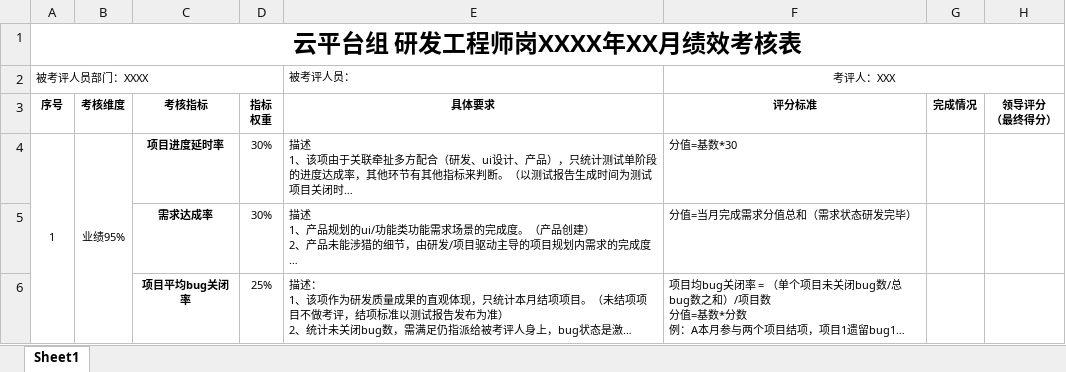
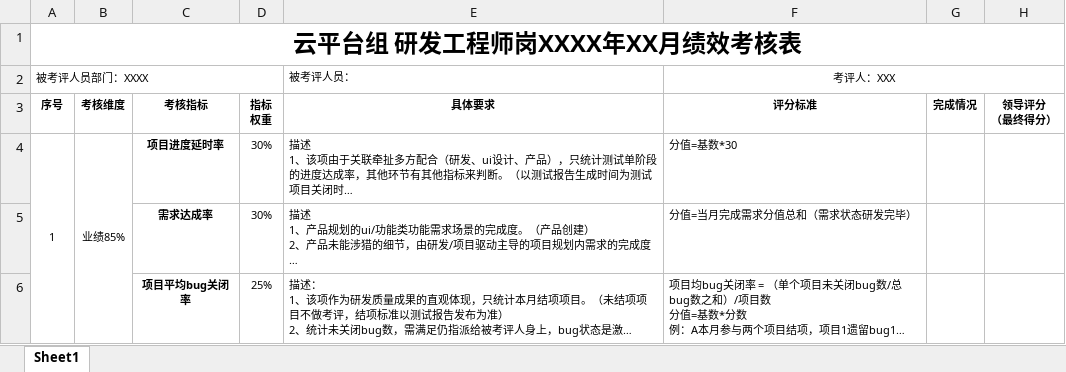
Before and after one commit to set55/kpi-bot, an Excel workbook: excel/kpi-rd-without.xlsx, sheet Sheet1, drawn as a sheet; only a part is shown; long unchanged cells end in …; values as stored, in another font and other column widths than the file's, no borders; the diff names each change by its address in the sheet, - before the commit and + after, or states it on an @@ line.

```diff
--- a/excel/kpi-rd-without.xlsx (sheet Sheet1)
+++ b/excel/kpi-rd-without.xlsx (sheet Sheet1)
-B4: 业绩95%
+B4: 业绩85%
```
Also changed, not shown: excel/kpi-rd.xlsx, 13 other files.
